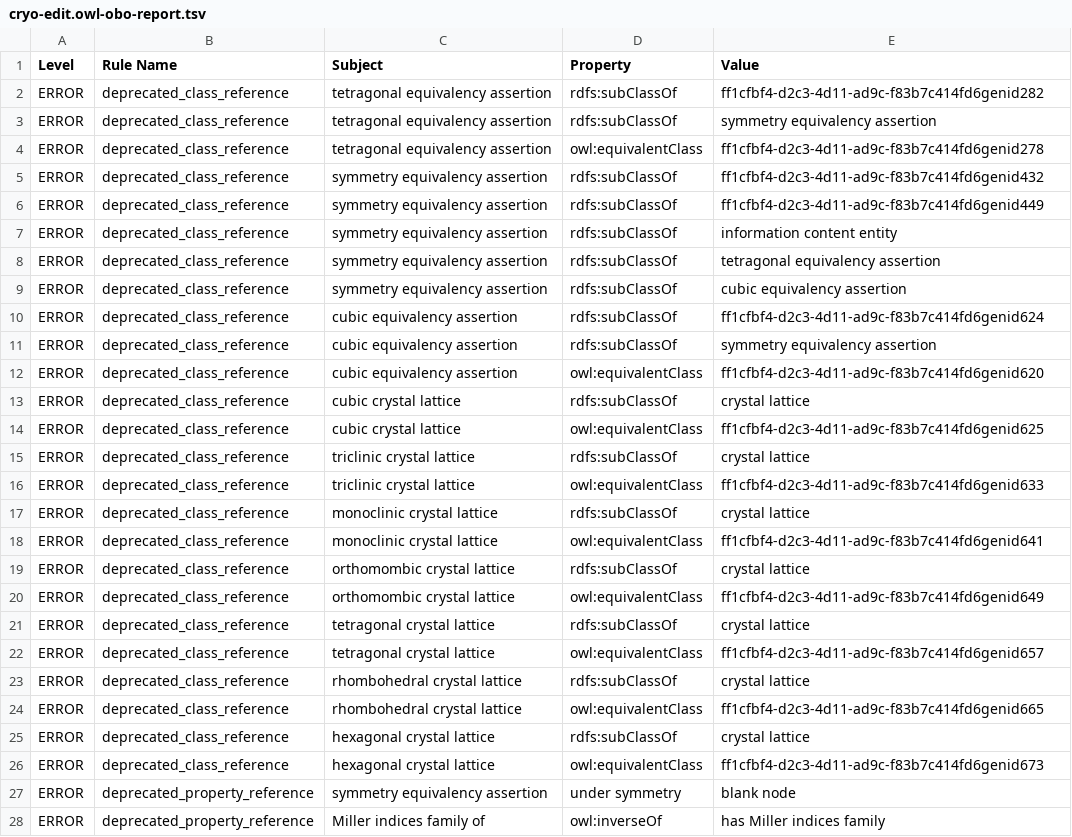
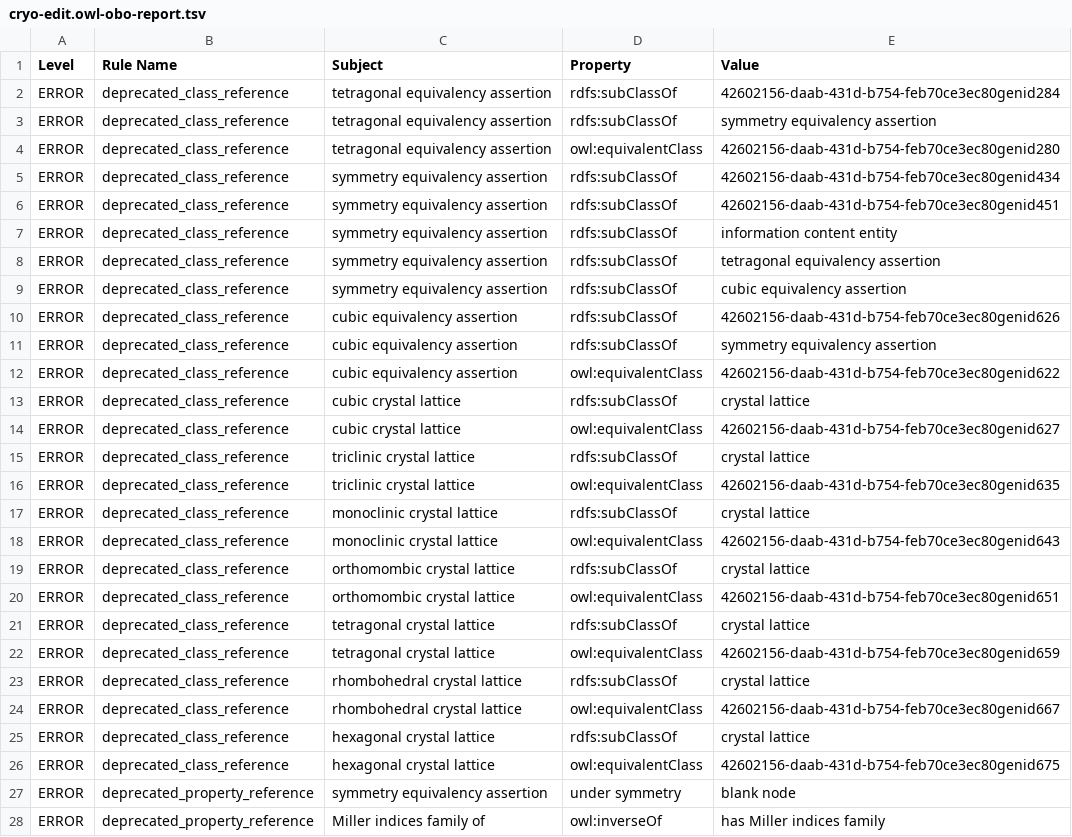
Before and after one commit to materialdigital/crystallography-subdomain-ontology, a TSV file: src/ontology/reports/cryo-edit.owl-obo-report.tsv, drawn as a sheet; only a part is shown.

```diff
--- a/src/ontology/reports/cryo-edit.owl-obo-report.tsv
+++ b/src/ontology/reports/cryo-edit.owl-obo-report.tsv
@@ -1,7 +1,7 @@
 Level	Rule Name	Subject	Property	Value
-ERROR	deprecated_class_reference	tetragonal equivalency assertion	rdfs:subClassOf	ff1cfbf4-d2c3-4d11-ad9c-f83b7c414fd6genid282
+ERROR	deprecated_class_reference	tetragonal equivalency assertion	rdfs:subClassOf	42602156-daab-431d-b754-feb70ce3ec80genid284
 ERROR	deprecated_class_reference	tetragonal equivalency assertion	rdfs:subClassOf	symmetry equivalency assertion
-ERROR	deprecated_class_reference	tetragonal equivalency assertion	owl:equivalentClass	ff1cfbf4-d2c3-4d11-ad9c-f83b7c414fd6genid278
-ERROR	deprecated_class_reference	symmetry equivalency assertion	rdfs:subClassOf	ff1cfbf4-d2c3-4d11-ad9c-f83b7c414fd6genid432
-ERROR	deprecated_class_reference	symmetry equivalency assertion	rdfs:subClassOf	ff1cfbf4-d2c3-4d11-ad9c-f83b7c414fd6genid449
+ERROR	deprecated_class_reference	tetragonal equivalency assertion	owl:equivalentClass	42602156-daab-431d-b754-feb70ce3ec80genid280
+ERROR	deprecated_class_reference	symmetry equivalency assertion	rdfs:subClassOf	42602156-daab-431d-b754-feb70ce3ec80genid434
+ERROR	deprecated_class_reference	symmetry equivalency assertion	rdfs:subClassOf	42602156-daab-431d-b754-feb70ce3ec80genid451
 ERROR	deprecated_class_reference	symmetry equivalency assertion	rdfs:subClassOf	information content entity
@@ -9,19 +9,19 @@ ERROR	deprecated_class_reference	symmetry equivalency assertion	rdfs:subClassOf
 ERROR	deprecated_class_reference	symmetry equivalency assertion	rdfs:subClassOf	cubic equivalency assertion
-ERROR	deprecated_class_reference	cubic equivalency assertion	rdfs:subClassOf	ff1cfbf4-d2c3-4d11-ad9c-f83b7c414fd6genid624
+ERROR	deprecated_class_reference	cubic equivalency assertion	rdfs:subClassOf	42602156-daab-431d-b754-feb70ce3ec80genid626
 ERROR	deprecated_class_reference	cubic equivalency assertion	rdfs:subClassOf	symmetry equivalency assertion
-ERROR	deprecated_class_reference	cubic equivalency assertion	owl:equivalentClass	ff1cfbf4-d2c3-4d11-ad9c-f83b7c414fd6genid620
+ERROR	deprecated_class_reference	cubic equivalency assertion	owl:equivalentClass	42602156-daab-431d-b754-feb70ce3ec80genid622
 ERROR	deprecated_class_reference	cubic crystal lattice	rdfs:subClassOf	crystal lattice
-ERROR	deprecated_class_reference	cubic crystal lattice	owl:equivalentClass	ff1cfbf4-d2c3-4d11-ad9c-f83b7c414fd6genid625
+ERROR	deprecated_class_reference	cubic crystal lattice	owl:equivalentClass	42602156-daab-431d-b754-feb70ce3ec80genid627
 ERROR	deprecated_class_reference	triclinic crystal lattice	rdfs:subClassOf	crystal lattice
-ERROR	deprecated_class_reference	triclinic crystal lattice	owl:equivalentClass	ff1cfbf4-d2c3-4d11-ad9c-f83b7c414fd6genid633
+ERROR	deprecated_class_reference	triclinic crystal lattice	owl:equivalentClass	42602156-daab-431d-b754-feb70ce3ec80genid635
 ERROR	deprecated_class_reference	monoclinic crystal lattice	rdfs:subClassOf	crystal lattice
-ERROR	deprecated_class_reference	monoclinic crystal lattice	owl:equivalentClass	ff1cfbf4-d2c3-4d11-ad9c-f83b7c414fd6genid641
+ERROR	deprecated_class_reference	monoclinic crystal lattice	owl:equivalentClass	42602156-daab-431d-b754-feb70ce3ec80genid643
 ERROR	deprecated_class_reference	orthomombic crystal lattice	rdfs:subClassOf	crystal lattice
-ERROR	deprecated_class_reference	orthomombic crystal lattice	owl:equivalentClass	ff1cfbf4-d2c3-4d11-ad9c-f83b7c414fd6genid649
+ERROR	deprecated_class_reference	orthomombic crystal lattice	owl:equivalentClass	42602156-daab-431d-b754-feb70ce3ec80genid651
 ERROR	deprecated_class_reference	tetragonal crystal lattice	rdfs:subClassOf	crystal lattice
-ERROR	deprecated_class_reference	tetragonal crystal lattice	owl:equivalentClass	ff1cfbf4-d2c3-4d11-ad9c-f83b7c414fd6genid657
+ERROR	deprecated_class_reference	tetragonal crystal lattice	owl:equivalentClass	42602156-daab-431d-b754-feb70ce3ec80genid659
 ERROR	deprecated_class_reference	rhombohedral crystal lattice	rdfs:subClassOf	crystal lattice
-ERROR	deprecated_class_reference	rhombohedral crystal lattice	owl:equivalentClass	ff1cfbf4-d2c3-4d11-ad9c-f83b7c414fd6genid665
+ERROR	deprecated_class_reference	rhombohedral crystal lattice	owl:equivalentClass	42602156-daab-431d-b754-feb70ce3ec80genid667
 ERROR	deprecated_class_reference	hexagonal crystal lattice	rdfs:subClassOf	crystal lattice
-ERROR	deprecated_class_reference	hexagonal crystal lattice	owl:equivalentClass	ff1cfbf4-d2c3-4d11-ad9c-f83b7c414fd6genid673
+ERROR	deprecated_class_reference	hexagonal crystal lattice	owl:equivalentClass	42602156-daab-431d-b754-feb70ce3ec80genid675
 ERROR	deprecated_property_reference	symmetry equivalency assertion	under symmetry	blank node
```
Also changed, not shown: 20 other files.
